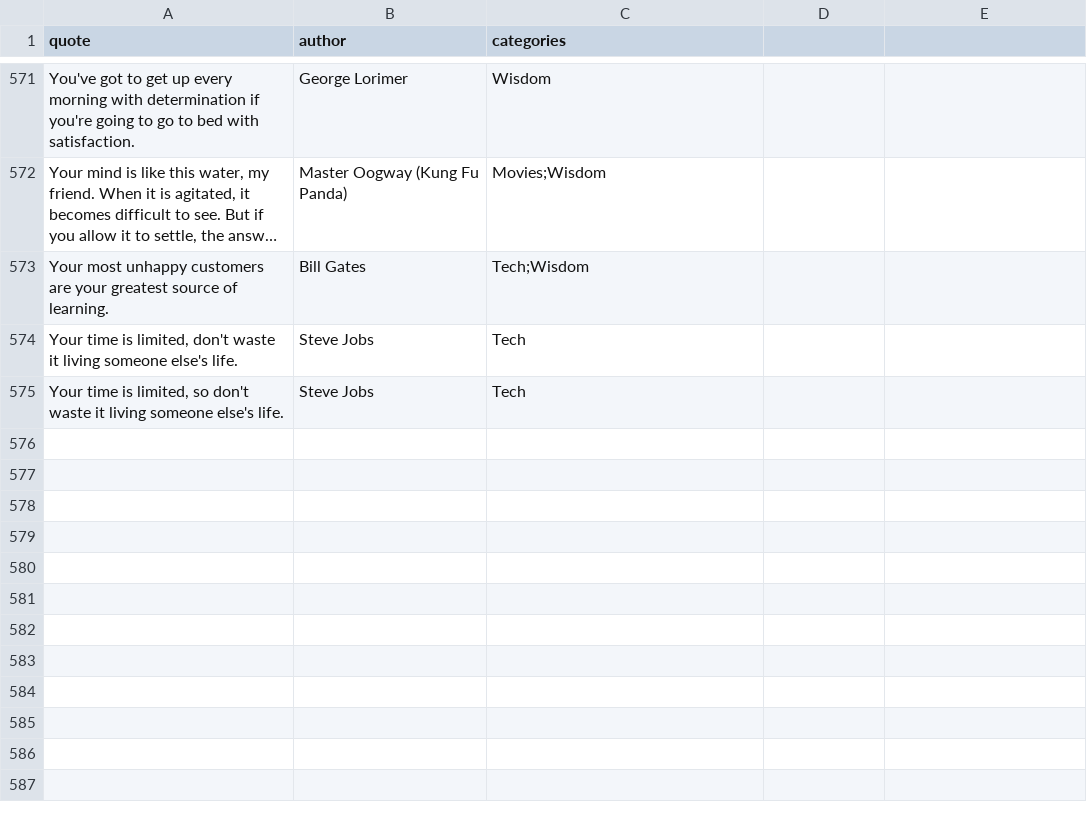
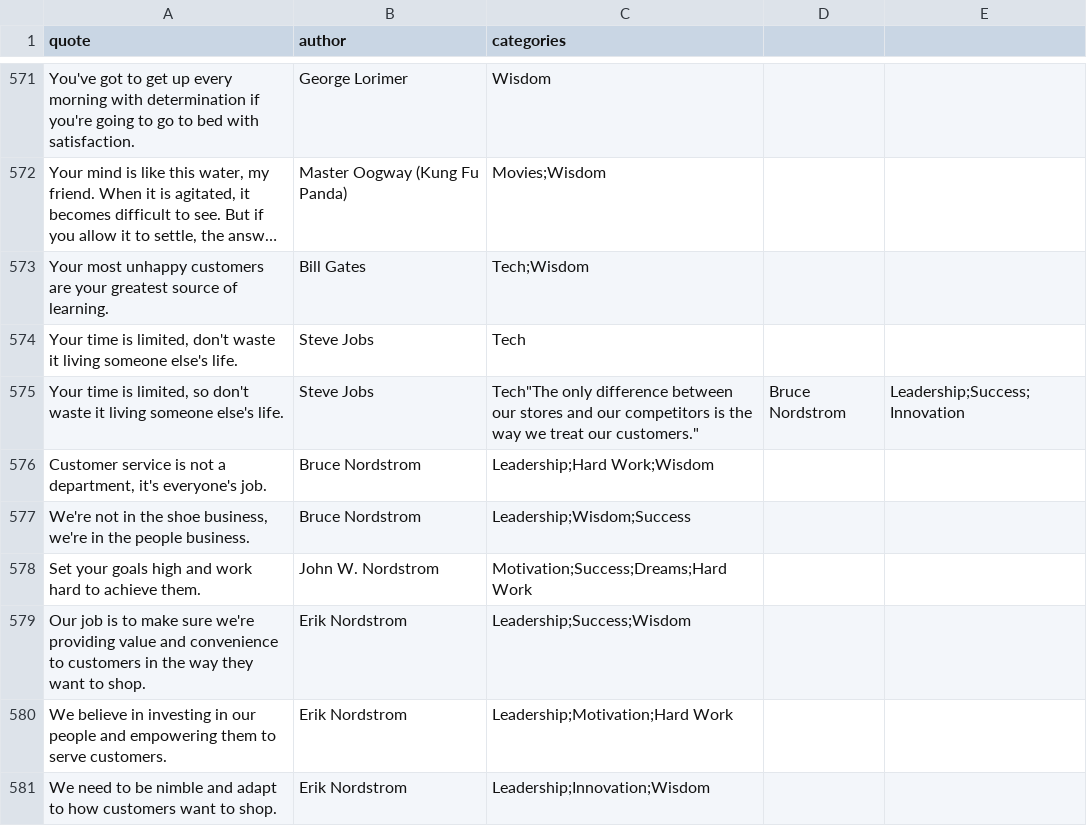
Before and after one commit to notAIbot/quoted, a CSV file: quotes.csv, drawn as a sheet; only a part is shown, gaps mark what is left out; long unchanged cells end in ….

```diff
--- a/quotes.csv
+++ b/quotes.csv
@@ -574,2 +574,8 @@ quote,author,categories
 "Your time is limited, don't waste it living someone else's life.",Steve Jobs,Tech
-"Your time is limited, so don't waste it living someone else's life.",Steve Jobs,Tech
+"Your time is limited, so don't waste it living someone else's life.",Steve Jobs,Tech"The only difference between our stores and our competitors is the way we treat our customers.",Bruce Nordstrom,Leadership;Success;Innovation
+"Customer service is not a department, it's everyone's job.",Bruce Nordstrom,Leadership;Hard Work;Wisdom
+"We're not in the shoe business, we're in the people business.",Bruce Nordstrom,Leadership;Wisdom;Success
+"Set your goals high and work hard to achieve them.",John W. Nordstrom,Motivation;Success;Dreams;Hard Work
+"Our job is to make sure we're providing value and convenience to customers in the way they want to shop.",Erik Nordstrom,Leadership;Success;Wisdom
+"We believe in investing in our people and empowering them to serve customers.",Erik Nordstrom,Leadership;Motivation;Hard Work
+"We need to be nimble and adapt to how customers want to shop.",Erik Nordstrom,Leadership;Innovation;Wisdom
```
Also changed, not shown: 1 other file.
